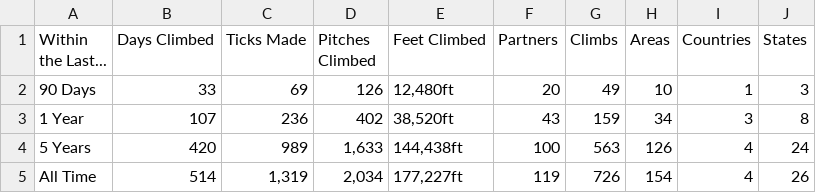
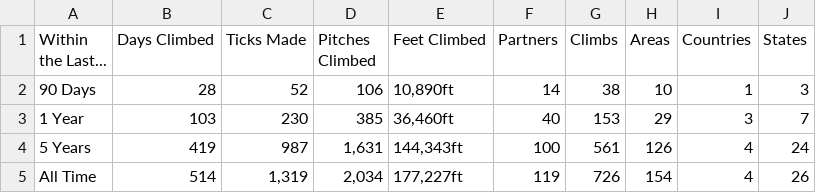
Before and after one commit to achiquit/ticks-db, a CSV file: data/overview-stats.csv, drawn as a sheet.

```diff
--- a/data/overview-stats.csv
+++ b/data/overview-stats.csv
@@ -1,5 +1,5 @@
 "Within the Last...","Days Climbed","Ticks Made","Pitches Climbed","Feet Climbed",Partners,Climbs,Areas,Countries,States
-"90 Days",33,69,126,"12,480ft",20,49,10,1,3
-"1 Year",107,236,402,"38,520ft",43,159,34,3,8
-"5 Years",420,989,"1,633","144,438ft",100,563,126,4,24
+"90 Days",28,52,106,"10,890ft",14,38,10,1,3
+"1 Year",103,230,385,"36,460ft",40,153,29,3,7
+"5 Years",419,987,"1,631","144,343ft",100,561,126,4,24
 "All Time",514,"1,319","2,034","177,227ft",119,726,154,4,26
```
Also changed, not shown: 1 other file.
